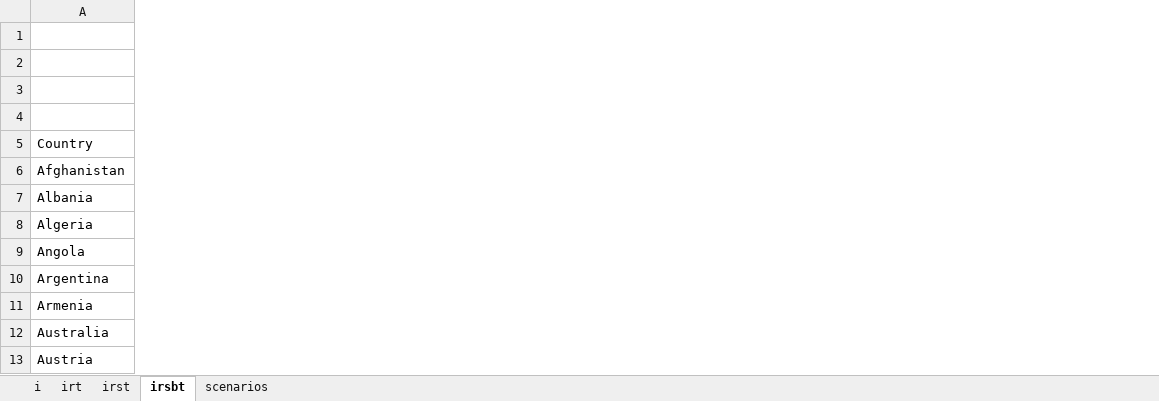
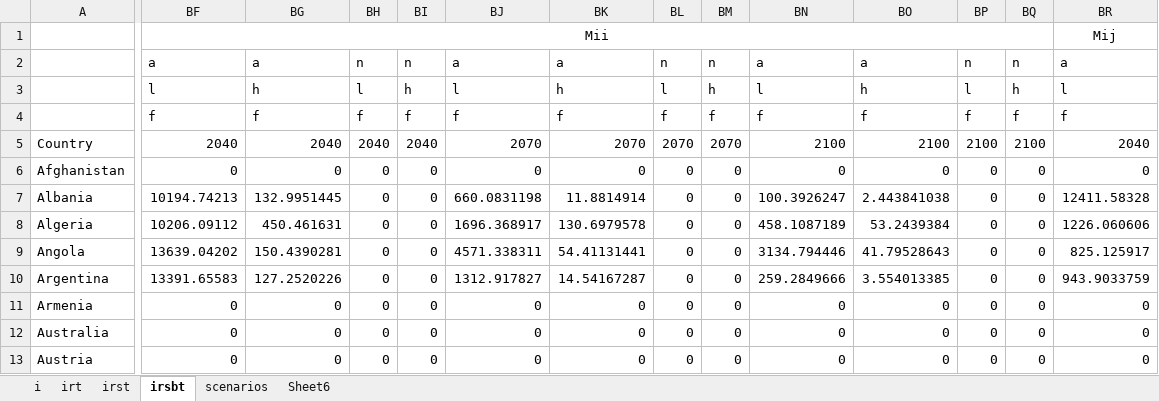
Before and after one commit to hscheewel/GeographyOfClimateMigration, an Excel workbook: new_checks.xlsx, sheet irsbt, drawn as a sheet; only a part is shown, gaps mark what is left out; values as stored, in another font and other column widths than the file's, no borders; the diff covers the shown part only; the diff names each change by its address in the sheet, - before the commit and + after, or states it on an @@ line.

```diff
--- a/new_checks.xlsx (sheet irsbt)
+++ b/new_checks.xlsx (sheet irsbt)
+sheet tab: Sheet6
+column BF, rows 1-13: Mii | a | l | f | 2040 | 0 | 10194.74213 | 10206.09112 | 13639.04202 | 13391.65583 | 0 | 0 | 0
+column BG, rows 2-13: a | h | f | 2040 | 0 | 132.9951445 | 450.461631 | 150.4390281 | 127.2520226 | 0 | 0 | 0
+column BH, rows 2-13: n | l | f | 2040 | 0 | 0 | 0 | 0 | 0 | 0 | 0 | 0
+column BI, rows 2-13: n | h | f | 2040 | 0 | 0 | 0 | 0 | 0 | 0 | 0 | 0
+column BJ, rows 2-13: a | l | f | 2070 | 0 | 660.0831198 | 1696.368917 | 4571.338311 | 1312.917827 | 0 | 0 | 0
+column BK, rows 2-13: a | h | f | 2070 | 0 | 11.8814914 | 130.6979578 | 54.41131441 | 14.54167287 | 0 | 0 | 0
+column BL, rows 2-13: n | l | f | 2070 | 0 | 0 | 0 | 0 | 0 | 0 | 0 | 0
+column BM, rows 2-13: n | h | f | 2070 | 0 | 0 | 0 | 0 | 0 | 0 | 0 | 0
+column BN, rows 2-13: a | l | f | 2100 | 0 | 100.3926247 | 458.1087189 | 3134.794446 | 259.2849666 | 0 | 0 | 0
+column BO, rows 2-13: a | h | f | 2100 | 0 | 2.443841038 | 53.2439384 | 41.79528643 | 3.554013385 | 0 | 0 | 0
+column BP, rows 2-13: n | l | f | 2100 | 0 | 0 | 0 | 0 | 0 | 0 | 0 | 0
+column BQ, rows 2-13: n | h | f | 2100 | 0 | 0 | 0 | 0 | 0 | 0 | 0 | 0
+column BR, rows 1-13: Mij | a | l | f | 2040 | 0 | 12411.58328 | 1226.060606 | 825.125917 | 943.9033759 | 0 | 0 | 0
```
Also changed, not shown: 23 added columns elsewhere in this sheet, 1 other file.
